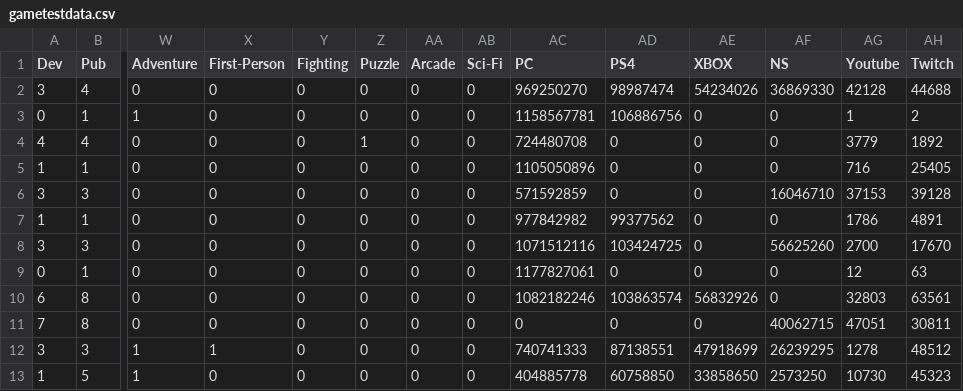
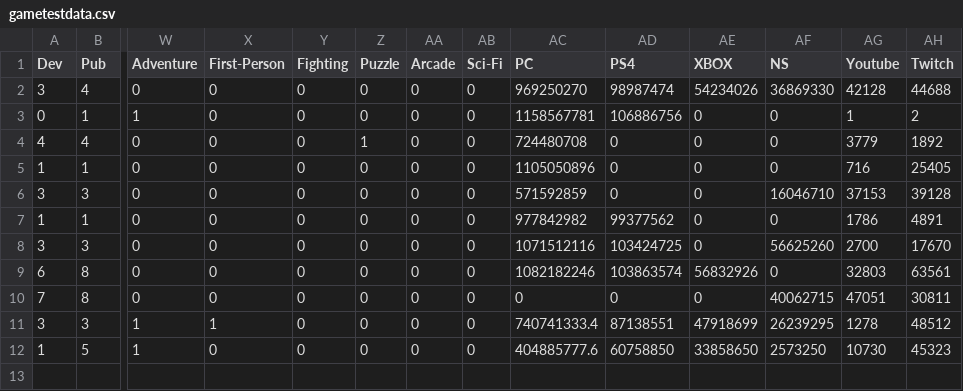
Before and after one commit to arcboundavenger/Python1, a CSV file: gametestdata.csv, drawn as a sheet; only a part is shown, gaps mark what is left out; removed rows and columns are numbered as before the commit, all else as after; rows hold the shown columns only; the diff names each change by its address in the sheet, - before the commit and + after, or states it on an @@ line.

```diff
--- a/gametestdata.csv
+++ b/gametestdata.csv
-row 9: 0 | 1 | 0 | 0 | 0 | 0 | 0 | 0 | 1177827061 | 0 | 0 | 0 | 12 | 63
-AC11 (PC): 740741333
+AC11 (PC): 740741333.4
-AC12 (PC): 404885778
+AC12 (PC): 404885777.6
```
Also changed, not shown: GamesalesdataV3.csv, 1 other file.
